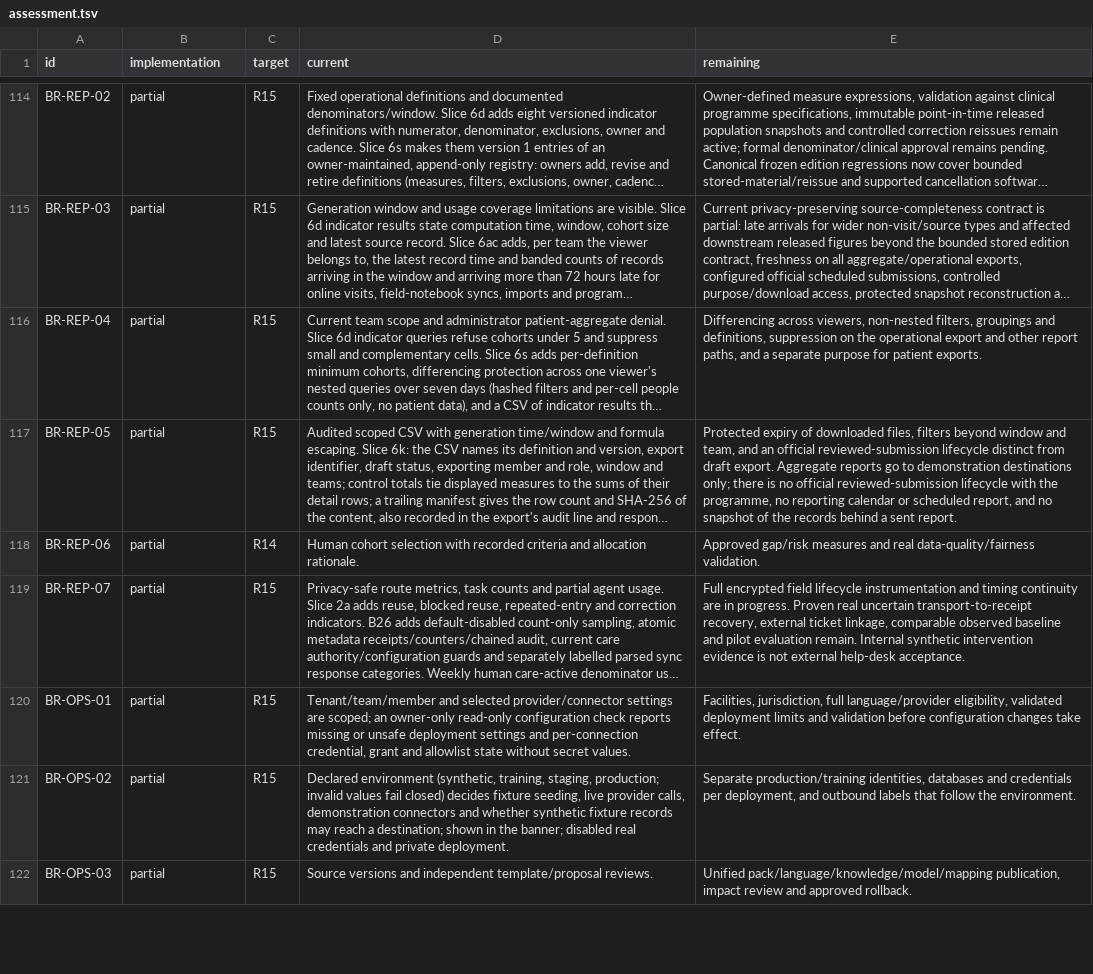
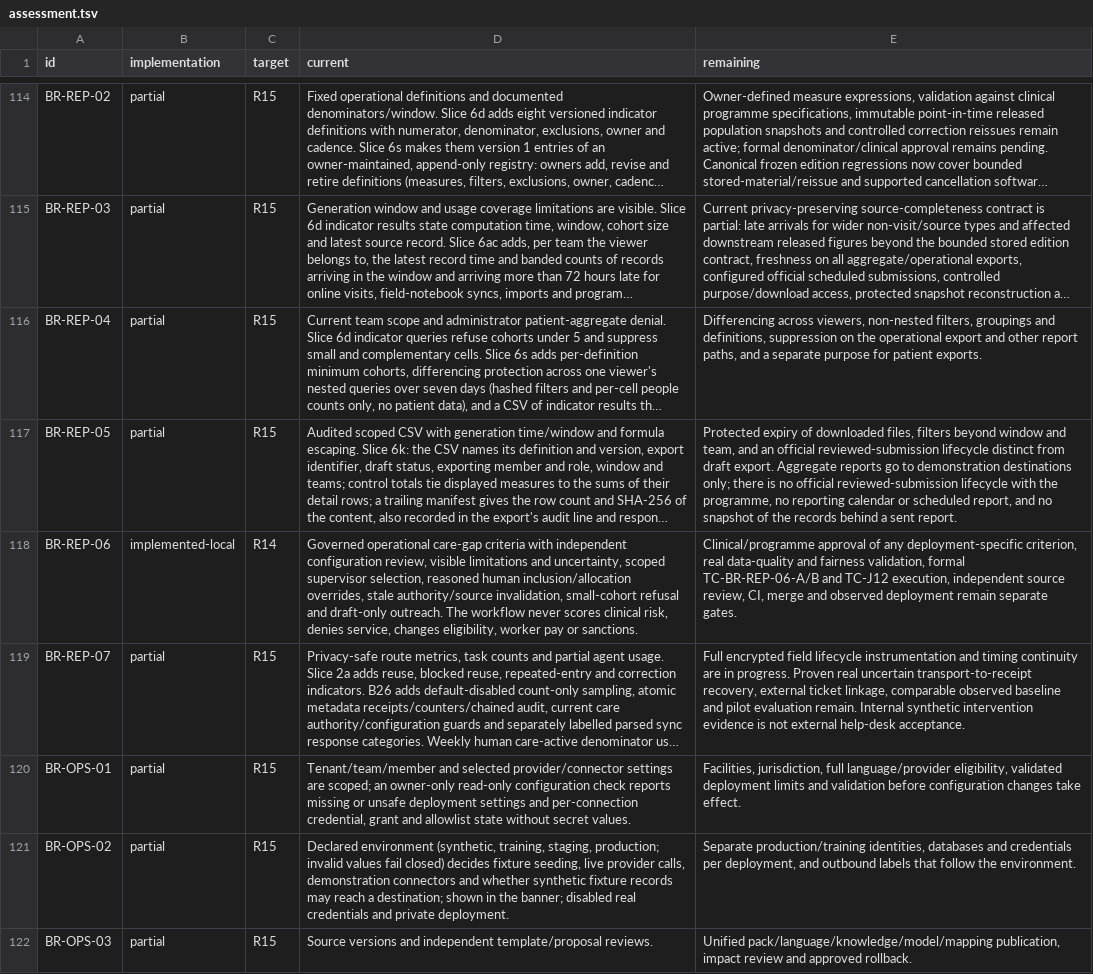
Before and after one commit to nakul175/saha-health, a TSV file: requirements/assessment.tsv, drawn as a sheet; only a part is shown, gaps mark what is left out; long unchanged cells end in …; the diff names each change by its address in the sheet, - before the commit and + after, or states it on an @@ line.

```diff
--- a/requirements/assessment.tsv
+++ b/requirements/assessment.tsv
-B118 (implementation): partial
+B118 (implementation): implemented-local
-D118 (current): Human cohort selection with recorded criteria and allocation rationale.
+D118 (current): Governed operational care-gap criteria with independent configuration review, visible limitations and uncertainty, scoped supervisor selection, reasoned human inclusion/allocation overrides, stale authority/source invalidation, small-cohort refusal and draft-only outreach. The workflow never scores clinical risk, denies service, changes eligibility, worker pay or sanctions.
-E118 (remaining): Approved gap/risk measures and real data-quality/fairness validation.
+E118 (remaining): Clinical/programme approval of any deployment-specific criterion, real data-quality and fairness validation, formal TC-BR-REP-06-A/B and TC-J12 execution, independent source review, CI, merge and observed deployment remain separate gates.
```
Also changed, not shown: docs/current/EXECUTION-REGISTER.csv, docs/current/HTTP-ROUTES.csv, 19 other files.
